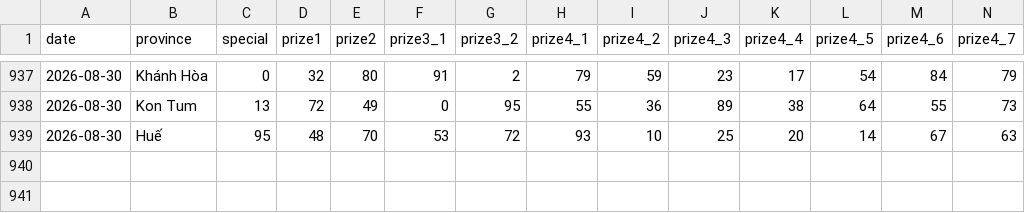
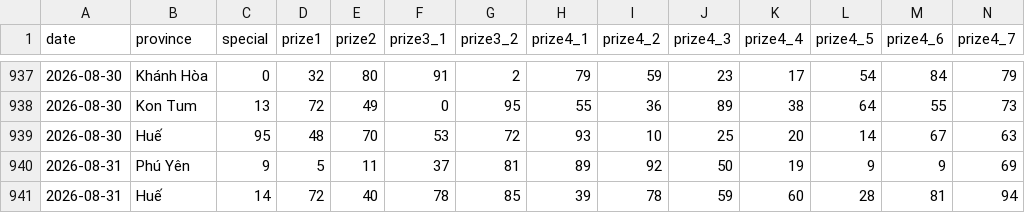
Before and after one commit to phuc341986/vietnam-lottery, a CSV file: data/xsmt-2-digits.csv, drawn as a sheet; only a part is shown, gaps mark what is left out; rows hold the shown columns only; the diff names each change by its address in the sheet, - before the commit and + after, or states it on an @@ line.

```diff
--- a/data/xsmt-2-digits.csv
+++ b/data/xsmt-2-digits.csv
+row 940: 2026-08-31 | Phú Yên | 9 | 5 | 11 | 37 | 81 | 89 | 92 | 50 | 19 | 9 | 9 | 69
+row 941: 2026-08-31 | Huế | 14 | 72 | 40 | 78 | 85 | 39 | 78 | 59 | 60 | 28 | 81 | 94
```
Also changed, not shown: data/xsmt-sparse.csv, data/xsmt.csv, 8 other files.
